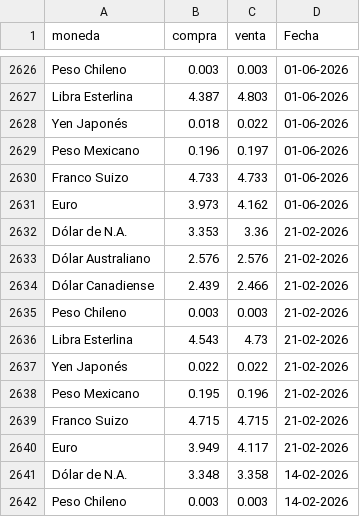
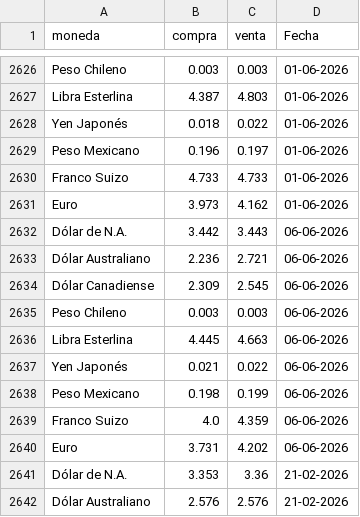
Before and after one commit to CuevaGavilanBenjamin/webscrapping_auto, a CSV file: TRANSFORM/reporte_consolidado.csv, drawn as a sheet; only a part is shown, gaps mark what is left out; the shorter side is filled out with more unchanged rows.

Commit message:
Automated ETL data update: 06-06-2026

```diff
--- a/TRANSFORM/reporte_consolidado.csv
+++ b/TRANSFORM/reporte_consolidado.csv
@@ -2631,2 +2631,11 @@ Franco Suizo,4.733,4.733,01-06-2026
 Euro,3.973,4.162,01-06-2026
+Dólar de N.A.,3.442,3.443,06-06-2026
+Dólar Australiano,2.236,2.721,06-06-2026
+Dólar Canadiense,2.309,2.545,06-06-2026
+Peso Chileno,0.003,0.003,06-06-2026
+Libra Esterlina,4.445,4.663,06-06-2026
+Yen Japonés,0.021,0.022,06-06-2026
+Peso Mexicano,0.198,0.199,06-06-2026
+Franco Suizo,4.0,4.359,06-06-2026
+Euro,3.731,4.202,06-06-2026
 Dólar de N.A.,3.353,3.36,21-02-2026
```
Also changed, not shown: 1 other file.
